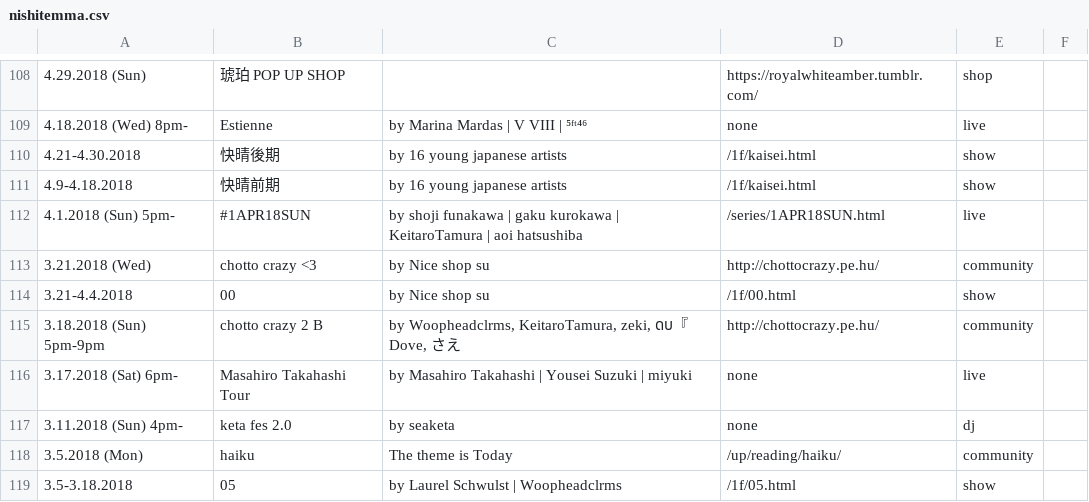
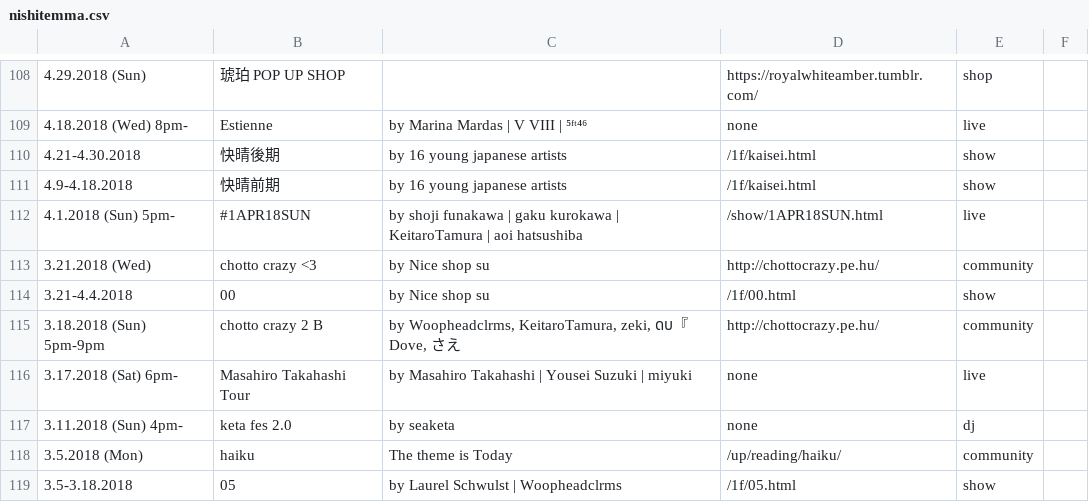
Before and after one commit to pe-hu/nishitemma, a CSV file: show/nishitemma.csv, drawn as a sheet; only a part is shown, gaps mark what is left out.

Commit message:
Update nishitemma.csv

```diff
--- a/show/nishitemma.csv
+++ b/show/nishitemma.csv
@@ -111,3 +111,3 @@
 4.9-4.18.2018, 快晴前期, by 16 young japanese artists, /1f/kaisei.html, show
-4.1.2018 (Sun) 5pm-, #1APR18SUN, by shoji funakawa | gaku kurokawa | KeitaroTamura | aoi hatsushiba, /series/1APR18SUN.html, live
+4.1.2018 (Sun) 5pm-, #1APR18SUN, by shoji funakawa | gaku kurokawa | KeitaroTamura | aoi hatsushiba, /show/1APR18SUN.html, live
 3.21.2018 (Wed), chotto crazy <3, by Nice shop su, http://chottocrazy.pe.hu/, community
```
